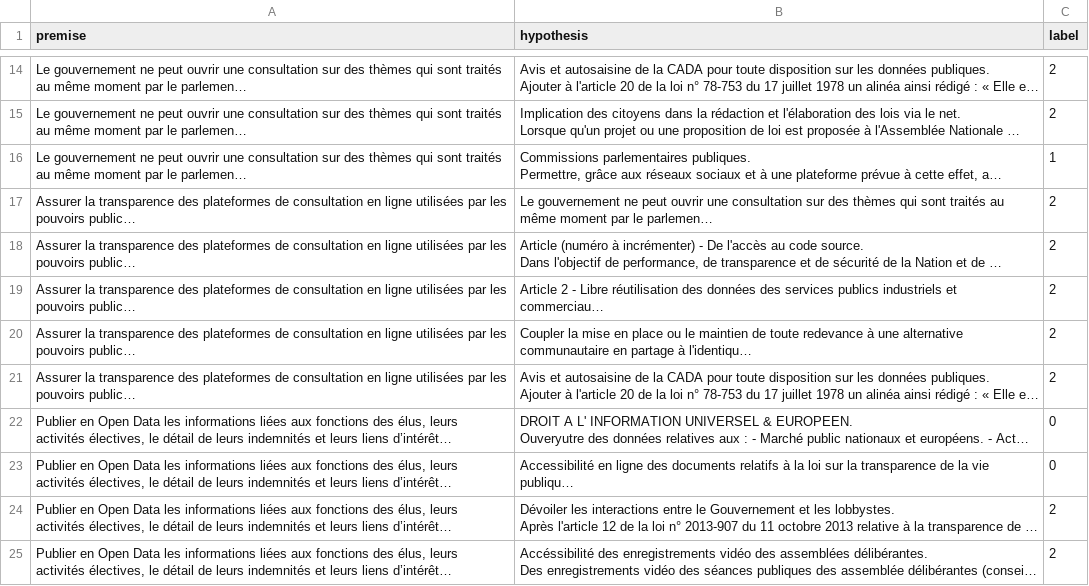
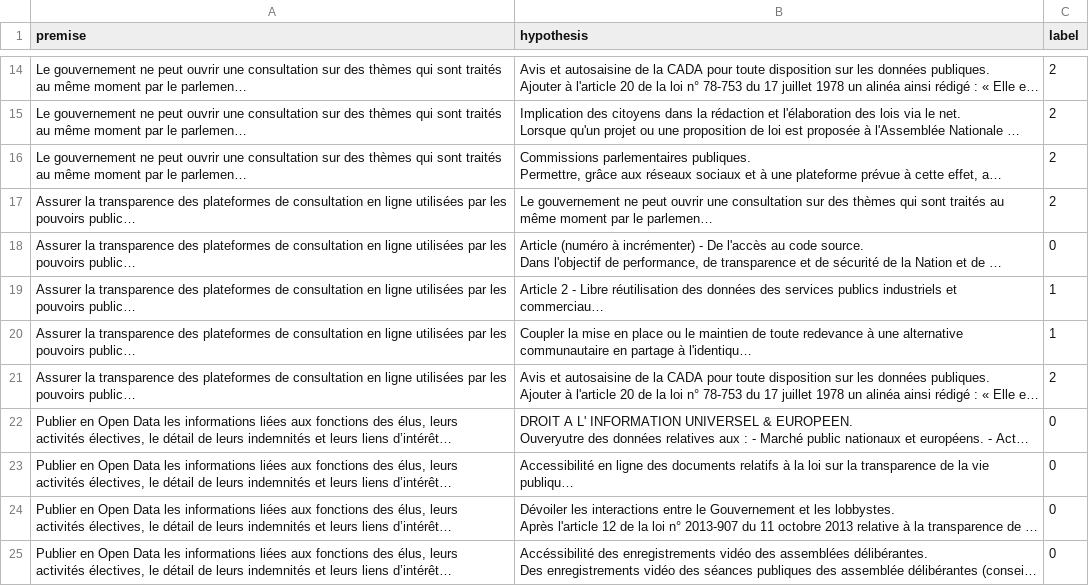
Before and after one commit to WilliamAboucaya/RUA_RepNum_NLI, a CSV file: consultation_data/nli_labeled_proposals_repnum_with_titles_rafael.csv (was consultation_data/nli_labeled_proposals_repnum_with_titles.csv), drawn as a sheet; only a part is shown, gaps mark what is left out; long unchanged cells end in …; the diff covers the shown part only; the diff names each change by its address in the sheet, - before the commit and + after, or states it on an @@ line.

```diff
--- a/consultation_data/nli_labeled_proposals_repnum_with_titles.csv
+++ b/consultation_data/nli_labeled_proposals_repnum_with_titles_rafael.csv
-C16 (label): 1
+C16 (label): 2
-C18 (label): 2
+C18 (label): 0
-C19:C20 (label): 2
+C19:C20 (label): 1
-C24:C25 (label): 2
+C24:C25 (label): 0
```
Also changed, not shown: 19 edited cells elsewhere in this file, 13 other files.
